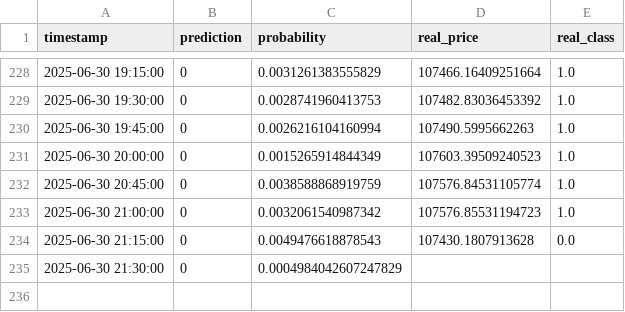
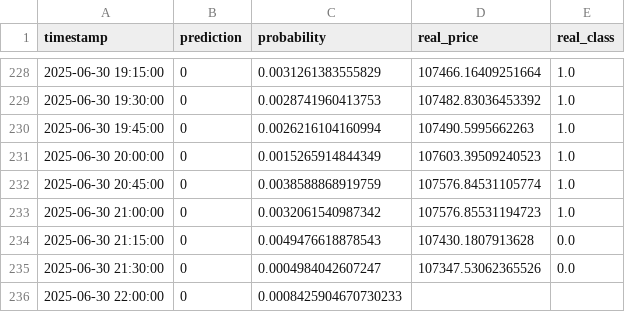
Before and after one commit to Saatarko/btc_research, a CSV file: btc_model_predictions.csv, drawn as a sheet; only a part is shown, gaps mark what is left out.

```diff
--- a/btc_model_predictions.csv
+++ b/btc_model_predictions.csv
@@ -234,2 +234,3 @@ timestamp,prediction,probability,real_price,real_class
 2025-06-30 21:15:00,0,0.0049476618878543,107430.1807913628,0.0
-2025-06-30 21:30:00,0,0.0004984042607247829,,
+2025-06-30 21:30:00,0,0.0004984042607247,107347.53062365526,0.0
+2025-06-30 22:00:00,0,0.0008425904670730233,,
```
